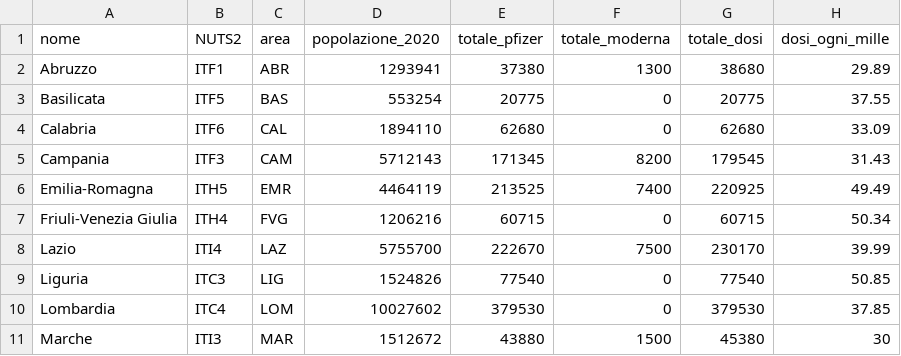
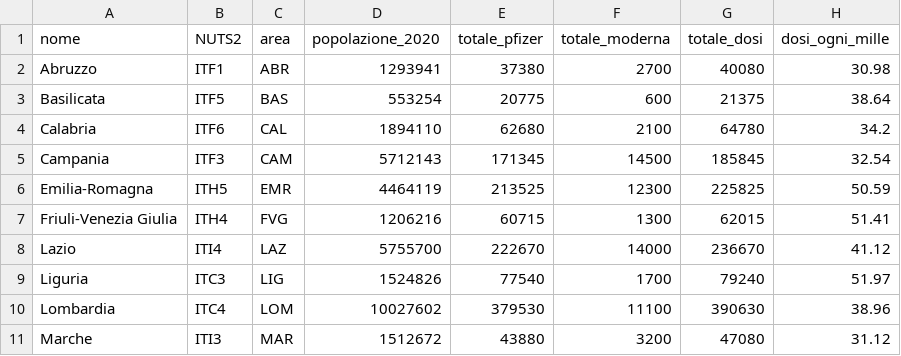
Before and after one commit to baggiponte/vaccine-data-italy, a CSV file: data_ita/doses_by_area_ita.csv, drawn as a sheet; only a part is shown; the diff covers the shown part only.

```diff
--- a/data_ita/doses_by_area_ita.csv
+++ b/data_ita/doses_by_area_ita.csv
@@ -1,11 +1,11 @@
 nome,NUTS2,area,popolazione_2020,totale_pfizer,totale_moderna,totale_dosi,dosi_ogni_mille
-Abruzzo,ITF1,ABR,1293941,37380,1300,38680,29.89
-Basilicata,ITF5,BAS,553254,20775,0,20775,37.55
-Calabria,ITF6,CAL,1894110,62680,0,62680,33.09
-Campania,ITF3,CAM,5712143,171345,8200,179545,31.43
-Emilia-Romagna,ITH5,EMR,4464119,213525,7400,220925,49.49
-Friuli-Venezia Giulia,ITH4,FVG,1206216,60715,0,60715,50.34
-Lazio,ITI4,LAZ,5755700,222670,7500,230170,39.99
-Liguria,ITC3,LIG,1524826,77540,0,77540,50.85
-Lombardia,ITC4,LOM,10027602,379530,0,379530,37.85
-Marche,ITI3,MAR,1512672,43880,1500,45380,30
+Abruzzo,ITF1,ABR,1293941,37380,2700,40080,30.98
+Basilicata,ITF5,BAS,553254,20775,600,21375,38.64
+Calabria,ITF6,CAL,1894110,62680,2100,64780,34.2
+Campania,ITF3,CAM,5712143,171345,14500,185845,32.54
+Emilia-Romagna,ITH5,EMR,4464119,213525,12300,225825,50.59
+Friuli-Venezia Giulia,ITH4,FVG,1206216,60715,1300,62015,51.41
+Lazio,ITI4,LAZ,5755700,222670,14000,236670,41.12
+Liguria,ITC3,LIG,1524826,77540,1700,79240,51.97
+Lombardia,ITC4,LOM,10027602,379530,11100,390630,38.96
+Marche,ITI3,MAR,1512672,43880,3200,47080,31.12
```
Also changed, not shown: 36 edited cells elsewhere in this file, data_ita/doses_by_date_ita.csv, data_ita/doses_delivered_ita.csv, 5 other files.
